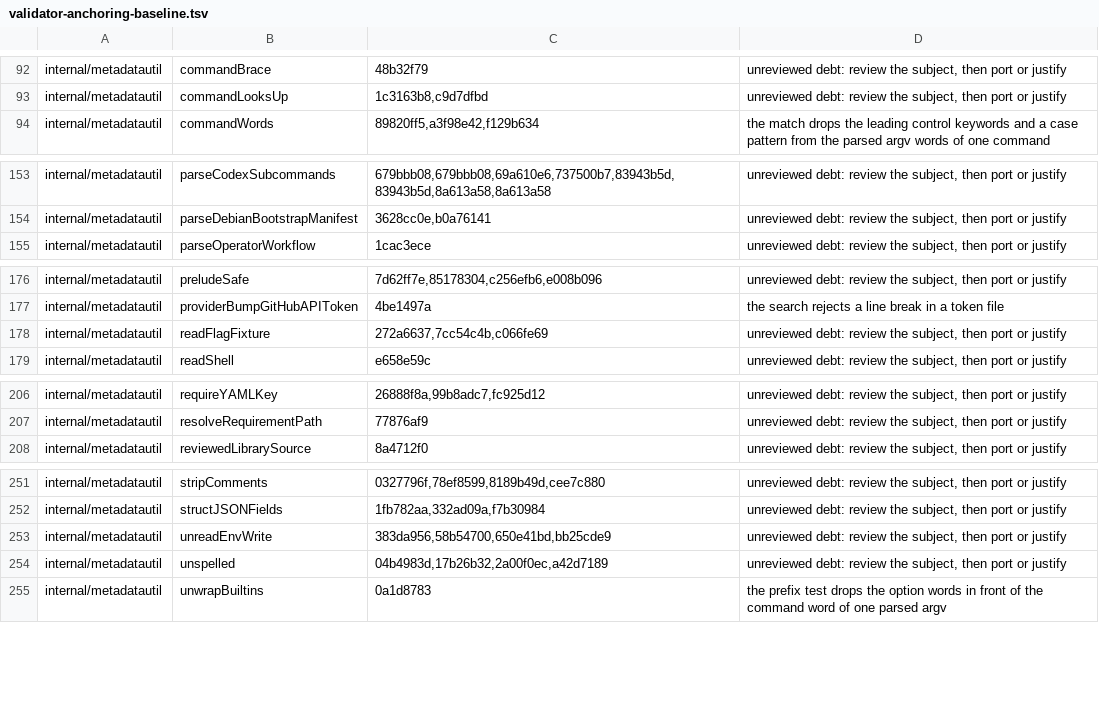
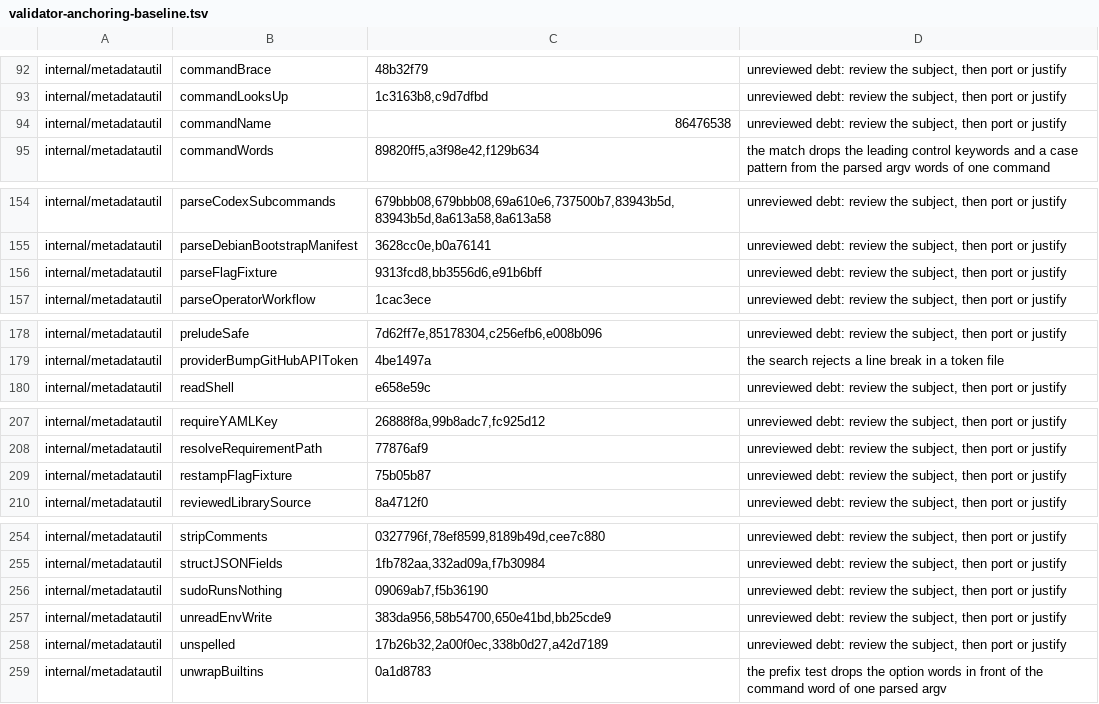
Before and after one commit to omkhar/workcell, a TSV file: policy/validator-anchoring-baseline.tsv, drawn as a sheet; only a part is shown, gaps mark what is left out; the diff covers the shown part only.

```diff
--- a/policy/validator-anchoring-baseline.tsv
+++ b/policy/validator-anchoring-baseline.tsv
@@ -93,2 +93,3 @@ internal/metadatautil	commandBrace	48b32f79	unreviewed debt: review the subject,
 internal/metadatautil	commandLooksUp	1c3163b8,c9d7dfbd	unreviewed debt: review the subject, then port or justify
+internal/metadatautil	commandName	86476538	unreviewed debt: review the subject, then port or justify
 internal/metadatautil	commandWords	89820ff5,a3f98e42,f129b634	the match drops the leading control keywords and a case pattern from the parsed argv words of one command
@@ -154,2 +155,3 @@ internal/metadatautil	parseCodexSubcommands	679bbb08,679bbb08,69a610e6,737500b7,
 internal/metadatautil	parseDebianBootstrapManifest	3628cc0e,b0a76141	unreviewed debt: review the subject, then port or justify
+internal/metadatautil	parseFlagFixture	9313fcd8,bb3556d6,e91b6bff	unreviewed debt: review the subject, then port or justify
 internal/metadatautil	parseOperatorWorkflow	1cac3ece	unreviewed debt: review the subject, then port or justify
@@ -177,3 +179,2 @@ internal/metadatautil	preludeSafe	7d62ff7e,85178304,c256efb6,e008b096	unreviewed
 internal/metadatautil	providerBumpGitHubAPIToken	4be1497a	the search rejects a line break in a token file
-internal/metadatautil	readFlagFixture	272a6637,7cc54c4b,c066fe69	unreviewed debt: review the subject, then port or justify
 internal/metadatautil	readShell	e658e59c	unreviewed debt: review the subject, then port or justify
@@ -207,2 +208,3 @@ internal/metadatautil	requireYAMLKey	26888f8a,99b8adc7,fc925d12	unreviewed debt:
 internal/metadatautil	resolveRequirementPath	77876af9	unreviewed debt: review the subject, then port or justify
+internal/metadatautil	restampFlagFixture	75b05b87	unreviewed debt: review the subject, then port or justify
 internal/metadatautil	reviewedLibrarySource	8a4712f0	unreviewed debt: review the subject, then port or justify
@@ -252,4 +255,5 @@ internal/metadatautil	stripComments	0327796f,78ef8599,8189b49d,cee7c880	unreview
 internal/metadatautil	structJSONFields	1fb782aa,332ad09a,f7b30984	unreviewed debt: review the subject, then port or justify
+internal/metadatautil	sudoRunsNothing	09069ab7,f5b36190	unreviewed debt: review the subject, then port or justify
 internal/metadatautil	unreadEnvWrite	383da956,58b54700,650e41bd,bb25cde9	unreviewed debt: review the subject, then port or justify
-internal/metadatautil	unspelled	04b4983d,17b26b32,2a00f0ec,a42d7189	unreviewed debt: review the subject, then port or justify
+internal/metadatautil	unspelled	17b26b32,2a00f0ec,338b0d27,a42d7189	unreviewed debt: review the subject, then port or justify
 internal/metadatautil	unwrapBuiltins	0a1d8783	the prefix test drops the option words in front of the command word of one parsed argv
```
Also changed, not shown: 1 added row and 6 edited cells elsewhere in this file.
